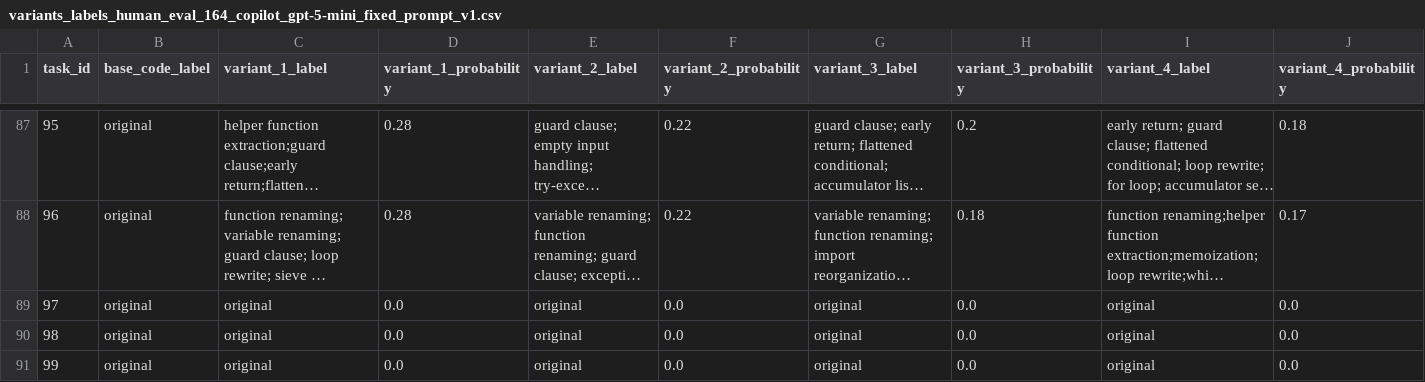
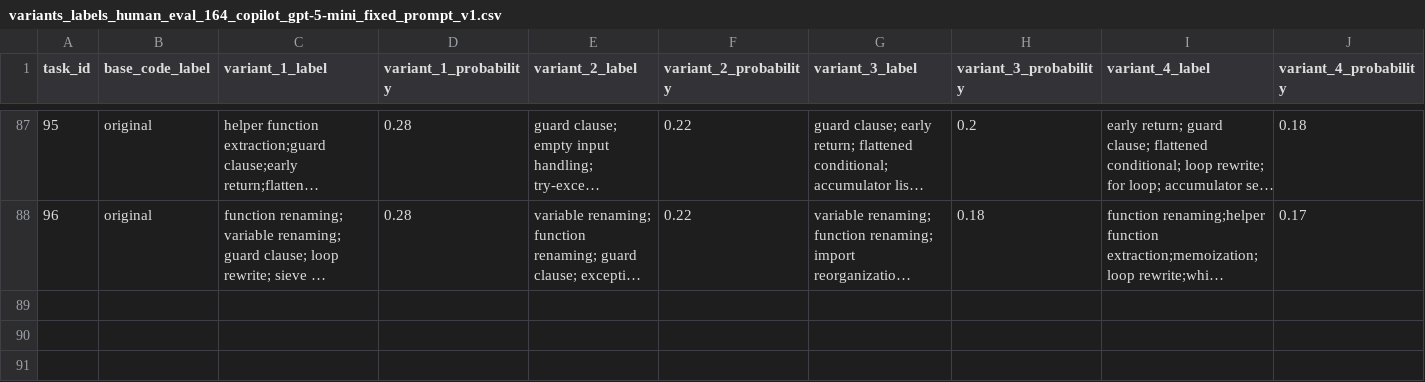
Before and after one commit to ahmedfahad04/Ajaira_Projects, a CSV file: code_analyzer/output/part_1/variants_labels_human_eval_164_copilot_gpt-5-mini_fixed_prompt_v1.csv (was code_analyzer/scripts/output/variants_labels_human_eval_164_copilot_gpt-5-mini_fixed_prompt_v1.csv), drawn as a sheet; only a part is shown, gaps mark what is left out; long unchanged cells end in …; rows hold the shown columns only; the diff names each change by its address in the sheet, - before the commit and + after, or states it on an @@ line.

```diff
--- a/code_analyzer/scripts/output/variants_labels_human_eval_164_copilot_gpt-5-mini_fixed_prompt_v1.csv
+++ b/code_analyzer/output/part_1/variants_labels_human_eval_164_copilot_gpt-5-mini_fixed_prompt_v1.csv
-row 89: 97 | original | original | 0.0 | original | 0.0 | original | 0.0 | original | 0.0
-row 90: 98 | original | original | 0.0 | original | 0.0 | original | 0.0 | original | 0.0
-row 91: 99 | original | original | 0.0 | original | 0.0 | original | 0.0 | original | 0.0
```
Also changed, not shown: code_analyzer/output/part_1/variants_code_human_eval_164_copilot_gpt-5-mini_fixed_prompt_v1.csv, code_analyzer/output/part_1/variants_labels_classEval_copilot_gpt-5-mini_fixed_prompt_v1.csv, 20 other files.
